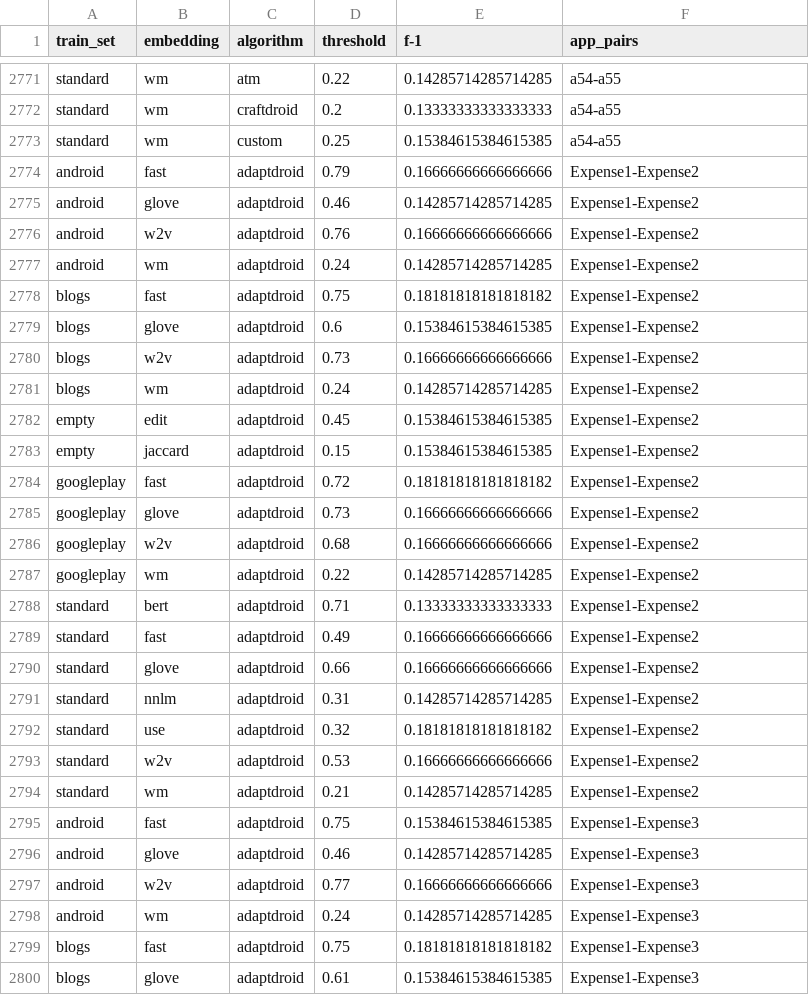
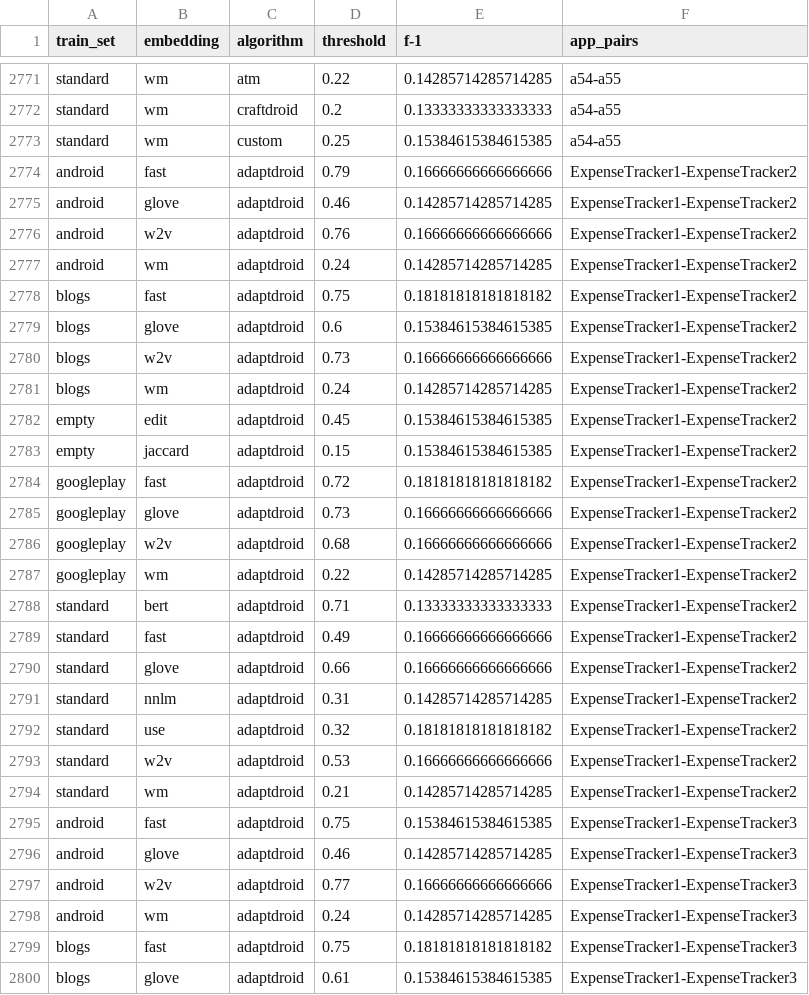
Before and after one commit to alimohebbi/matching-server, a CSV file: threshold/thresholds.csv, drawn as a sheet; only a part is shown, gaps mark what is left out; the diff covers the shown part only.

Commit message:
change bug threshold subject format for Adaptdroid

```diff
--- a/threshold/thresholds.csv
+++ b/threshold/thresholds.csv
@@ -2773,28 +2773,28 @@ standard,wm,craftdroid,0.2,0.13333333333333333,a54-a55
 standard,wm,custom,0.25,0.15384615384615385,a54-a55
-android,fast,adaptdroid,0.79,0.16666666666666666,Expense1-Expense2
-android,glove,adaptdroid,0.46,0.14285714285714285,Expense1-Expense2
-android,w2v,adaptdroid,0.76,0.16666666666666666,Expense1-Expense2
-android,wm,adaptdroid,0.24,0.14285714285714285,Expense1-Expense2
-blogs,fast,adaptdroid,0.75,0.18181818181818182,Expense1-Expense2
-blogs,glove,adaptdroid,0.6,0.15384615384615385,Expense1-Expense2
-blogs,w2v,adaptdroid,0.73,0.16666666666666666,Expense1-Expense2
-blogs,wm,adaptdroid,0.24,0.14285714285714285,Expense1-Expense2
-empty,edit,adaptdroid,0.45,0.15384615384615385,Expense1-Expense2
-empty,jaccard,adaptdroid,0.15,0.15384615384615385,Expense1-Expense2
-googleplay,fast,adaptdroid,0.72,0.18181818181818182,Expense1-Expense2
-googleplay,glove,adaptdroid,0.73,0.16666666666666666,Expense1-Expense2
-googleplay,w2v,adaptdroid,0.68,0.16666666666666666,Expense1-Expense2
-googleplay,wm,adaptdroid,0.22,0.14285714285714285,Expense1-Expense2
-standard,bert,adaptdroid,0.71,0.13333333333333333,Expense1-Expense2
-standard,fast,adaptdroid,0.49,0.16666666666666666,Expense1-Expense2
-standard,glove,adaptdroid,0.66,0.16666666666666666,Expense1-Expense2
-standard,nnlm,adaptdroid,0.31,0.14285714285714285,Expense1-Expense2
-standard,use,adaptdroid,0.32,0.18181818181818182,Expense1-Expense2
-standard,w2v,adaptdroid,0.53,0.16666666666666666,Expense1-Expense2
-standard,wm,adaptdroid,0.21,0.14285714285714285,Expense1-Expense2
-android,fast,adaptdroid,0.75,0.15384615384615385,Expense1-Expense3
-android,glove,adaptdroid,0.46,0.14285714285714285,Expense1-Expense3
-android,w2v,adaptdroid,0.77,0.16666666666666666,Expense1-Expense3
-android,wm,adaptdroid,0.24,0.14285714285714285,Expense1-Expense3
-blogs,fast,adaptdroid,0.75,0.18181818181818182,Expense1-Expense3
-blogs,glove,adaptdroid,0.61,0.15384615384615385,Expense1-Expense3
+android,fast,adaptdroid,0.79,0.16666666666666666,ExpenseTracker1-ExpenseTracker2
+android,glove,adaptdroid,0.46,0.14285714285714285,ExpenseTracker1-ExpenseTracker2
+android,w2v,adaptdroid,0.76,0.16666666666666666,ExpenseTracker1-ExpenseTracker2
+android,wm,adaptdroid,0.24,0.14285714285714285,ExpenseTracker1-ExpenseTracker2
+blogs,fast,adaptdroid,0.75,0.18181818181818182,ExpenseTracker1-ExpenseTracker2
+blogs,glove,adaptdroid,0.6,0.15384615384615385,ExpenseTracker1-ExpenseTracker2
+blogs,w2v,adaptdroid,0.73,0.16666666666666666,ExpenseTracker1-ExpenseTracker2
+blogs,wm,adaptdroid,0.24,0.14285714285714285,ExpenseTracker1-ExpenseTracker2
+empty,edit,adaptdroid,0.45,0.15384615384615385,ExpenseTracker1-ExpenseTracker2
+empty,jaccard,adaptdroid,0.15,0.15384615384615385,ExpenseTracker1-ExpenseTracker2
+googleplay,fast,adaptdroid,0.72,0.18181818181818182,ExpenseTracker1-ExpenseTracker2
+googleplay,glove,adaptdroid,0.73,0.16666666666666666,ExpenseTracker1-ExpenseTracker2
+googleplay,w2v,adaptdroid,0.68,0.16666666666666666,ExpenseTracker1-ExpenseTracker2
+googleplay,wm,adaptdroid,0.22,0.14285714285714285,ExpenseTracker1-ExpenseTracker2
+standard,bert,adaptdroid,0.71,0.13333333333333333,ExpenseTracker1-ExpenseTracker2
+standard,fast,adaptdroid,0.49,0.16666666666666666,ExpenseTracker1-ExpenseTracker2
+standard,glove,adaptdroid,0.66,0.16666666666666666,ExpenseTracker1-ExpenseTracker2
+standard,nnlm,adaptdroid,0.31,0.14285714285714285,ExpenseTracker1-ExpenseTracker2
+standard,use,adaptdroid,0.32,0.18181818181818182,ExpenseTracker1-ExpenseTracker2
+standard,w2v,adaptdroid,0.53,0.16666666666666666,ExpenseTracker1-ExpenseTracker2
+standard,wm,adaptdroid,0.21,0.14285714285714285,ExpenseTracker1-ExpenseTracker2
+android,fast,adaptdroid,0.75,0.15384615384615385,ExpenseTracker1-ExpenseTracker3
+android,glove,adaptdroid,0.46,0.14285714285714285,ExpenseTracker1-ExpenseTracker3
+android,w2v,adaptdroid,0.77,0.16666666666666666,ExpenseTracker1-ExpenseTracker3
+android,wm,adaptdroid,0.24,0.14285714285714285,ExpenseTracker1-ExpenseTracker3
+blogs,fast,adaptdroid,0.75,0.18181818181818182,ExpenseTracker1-ExpenseTracker3
+blogs,glove,adaptdroid,0.61,0.15384615384615385,ExpenseTracker1-ExpenseTracker3
```
Also changed, not shown: 99 edited cells elsewhere in this file, 1 other file.
